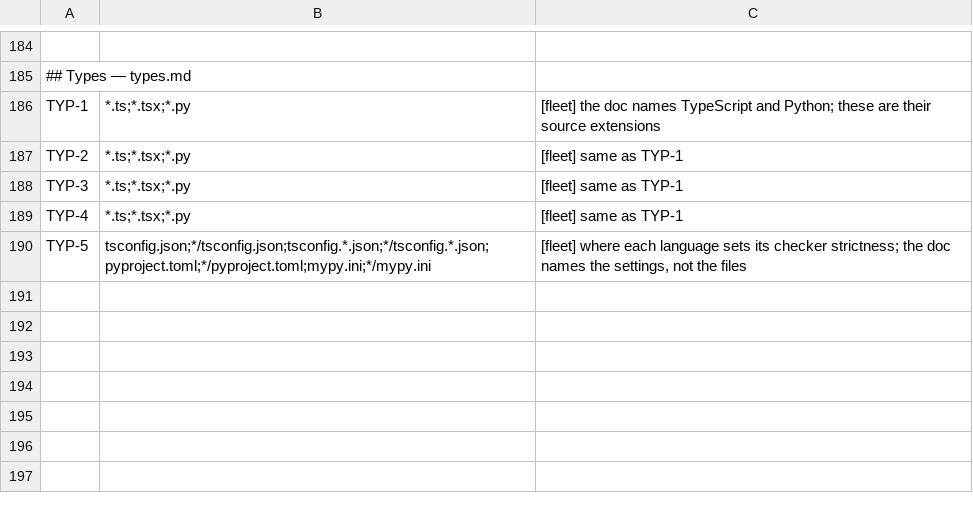
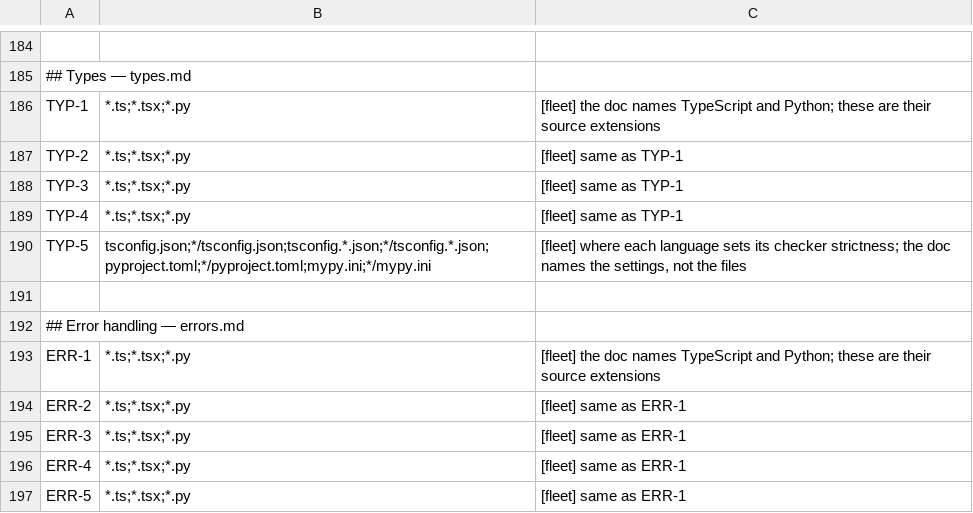
Before and after one commit to branchLeft/standards, a TSV file: tools/clause-paths.tsv, drawn as a sheet; only a part is shown, gaps mark what is left out.

```diff
--- a/tools/clause-paths.tsv
+++ b/tools/clause-paths.tsv
@@ -190 +190,8 @@ TYP-4	*.ts;*.tsx;*.py	[fleet] same as TYP-1
 TYP-5	tsconfig.json;*/tsconfig.json;tsconfig.*.json;*/tsconfig.*.json;pyproject.toml;*/pyproject.toml;mypy.ini;*/mypy.ini	[fleet] where each language sets its checker strictness; the doc names the settings, not the files
+
+## Error handling — errors.md
+ERR-1	*.ts;*.tsx;*.py	[fleet] the doc names TypeScript and Python; these are their source extensions
+ERR-2	*.ts;*.tsx;*.py	[fleet] same as ERR-1
+ERR-3	*.ts;*.tsx;*.py	[fleet] same as ERR-1
+ERR-4	*.ts;*.tsx;*.py	[fleet] same as ERR-1
+ERR-5	*.ts;*.tsx;*.py	[fleet] same as ERR-1
```
Also changed, not shown: 2 other files.
